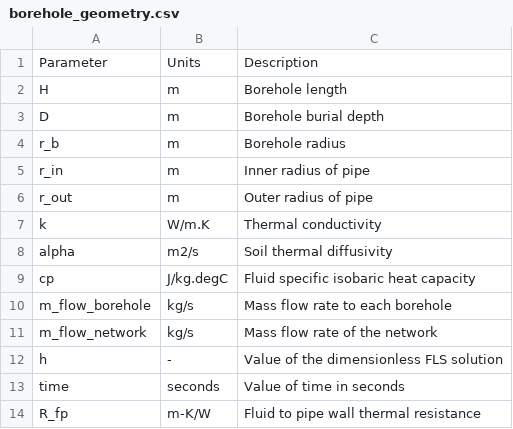
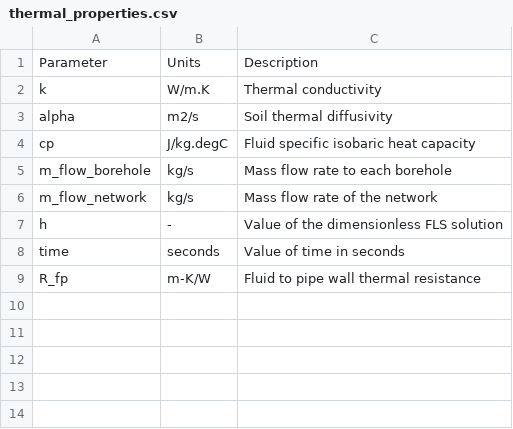
Before and after one commit to MassimoCimmino/pygfunction, a CSV file: doc/source/nomenclature_tables/thermal_properties.csv (was doc/source/nomenclature_tables/borehole_geometry.csv), drawn as a sheet.

Commit message:
Separate nomenclature tables into sections

```diff
--- a/doc/source/nomenclature_tables/borehole_geometry.csv
+++ b/doc/source/nomenclature_tables/thermal_properties.csv
@@ -1,7 +1,2 @@
 Parameter,Units,Description
-H,m,Borehole length
-D,m,Borehole burial depth
-r_b,m,Borehole radius
-r_in,m,Inner radius of pipe
-r_out ,m,Outer radius of pipe
 k,W/m.K,Thermal conductivity
```
Also changed, not shown: 2 other files.
